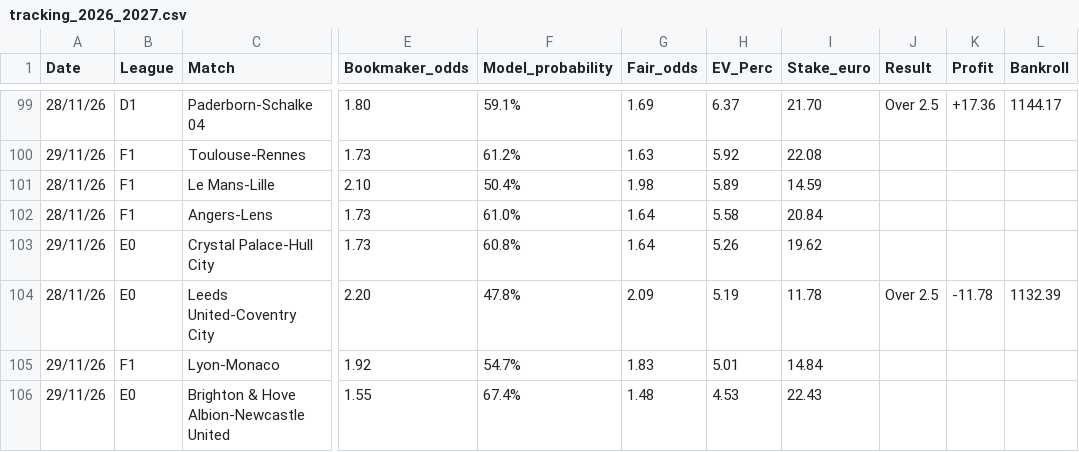
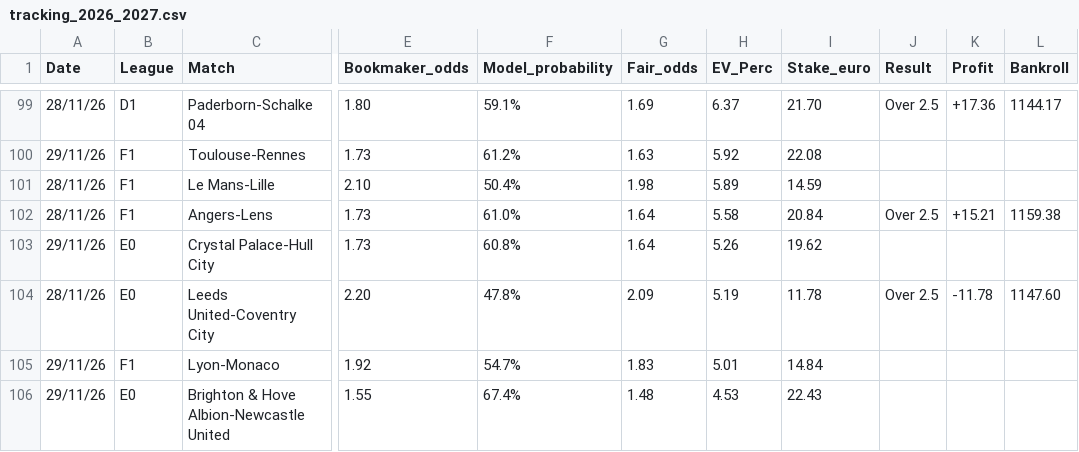
Before and after one commit to fabriziopierfelice03-ai/deep-pitch, a CSV file: tracking_2026_2027.csv, drawn as a sheet; only a part is shown, gaps mark what is left out; the diff names each change by its address in the sheet, - before the commit and + after, or states it on an @@ line.

Commit message:
settle: Angers-Lens (2-5 FT) -> +EUR 15.21

```diff
--- a/tracking_2026_2027.csv
+++ b/tracking_2026_2027.csv
-J102 (Result): (empty)
+J102 (Result): Over 2.5
-K102 (Profit): (empty)
+K102 (Profit): +15.21
-L102 (Bankroll): (empty)
+L102 (Bankroll): 1159.38
-L104 (Bankroll): 1132.39
+L104 (Bankroll): 1147.60
```
